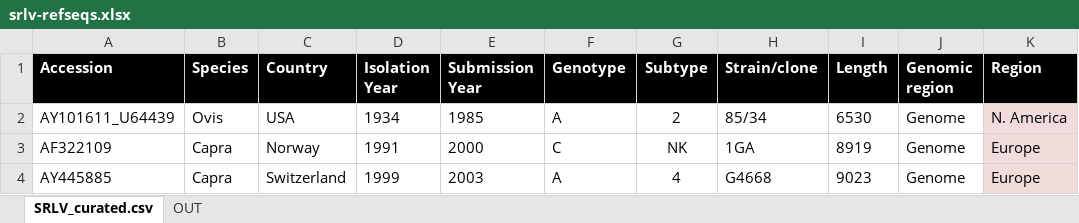
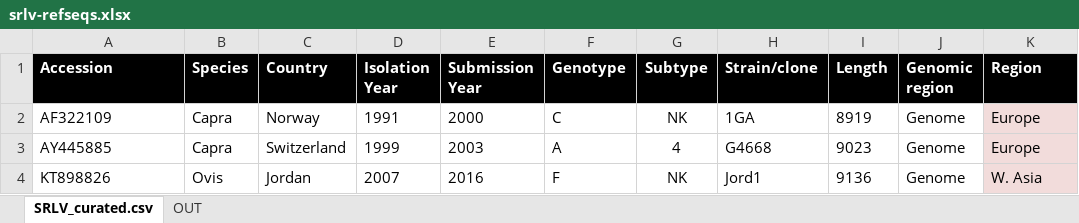
Before and after one commit to giffordlabcvr/Lentivirus-GLUE, an Excel workbook: tabular/extension/srlv-refseqs.xlsx, sheet SRLV_curated.csv, drawn as a sheet; only a part is shown; the shorter side is filled out with more unchanged rows; values as stored, in another font and other column widths than the file's, no borders; the diff names each change by its address in the sheet, - before the commit and + after, or states it on an @@ line.

```diff
--- a/tabular/extension/srlv-refseqs.xlsx (sheet SRLV_curated.csv)
+++ b/tabular/extension/srlv-refseqs.xlsx (sheet SRLV_curated.csv)
-row 2: AY101611_U64439 | Ovis | USA | 1934 | 1985 | A | 2 | 85/34 | 6530 | Genome | N. America
```
Also changed, not shown: 12 other files.
